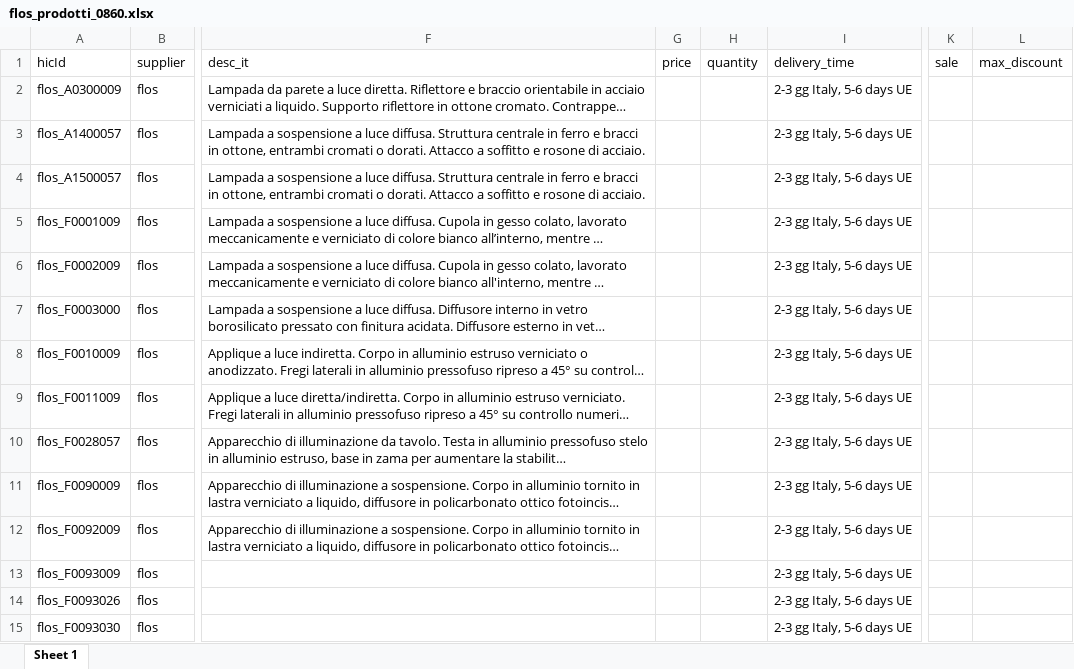
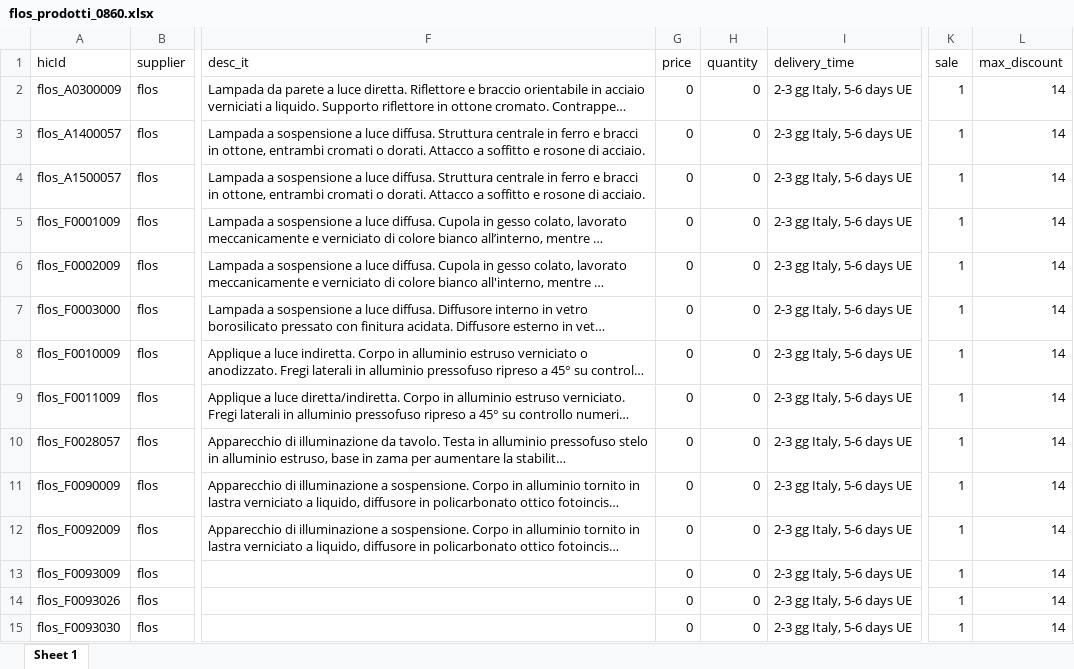
Before and after one commit to hicTech/arteInLuceImport, an Excel workbook: xls/flos/result/flos_prodotti_0860.xlsx, sheet Sheet 1, drawn as a sheet; only a part is shown, gaps mark what is left out; long unchanged cells end in …; values as stored, in another font and other column widths than the file's, no borders; the diff covers the shown part only; the diff names each change by its address in the sheet, - before the commit and + after, or states it on an @@ line.

```diff
--- a/xls/flos/result/flos_prodotti_0860.xlsx (sheet Sheet 1)
+++ b/xls/flos/result/flos_prodotti_0860.xlsx (sheet Sheet 1)
-G2:G15 (price): (empty)
+G2:G15 (price): 0
-H2:H15 (quantity): (empty)
+H2:H15 (quantity): 0
-K2:K15 (sale): (empty)
+K2:K15 (sale): 1
-L2:L15 (max_discount): (empty)
+L2:L15 (max_discount): 14
```
Also changed, not shown: 920 edited cells elsewhere in this sheet, xls/flos/result/flos_varianti_0860.xlsx, xls/foscarini/result/foscarini_aumentato.xlsx, 17 other files.
